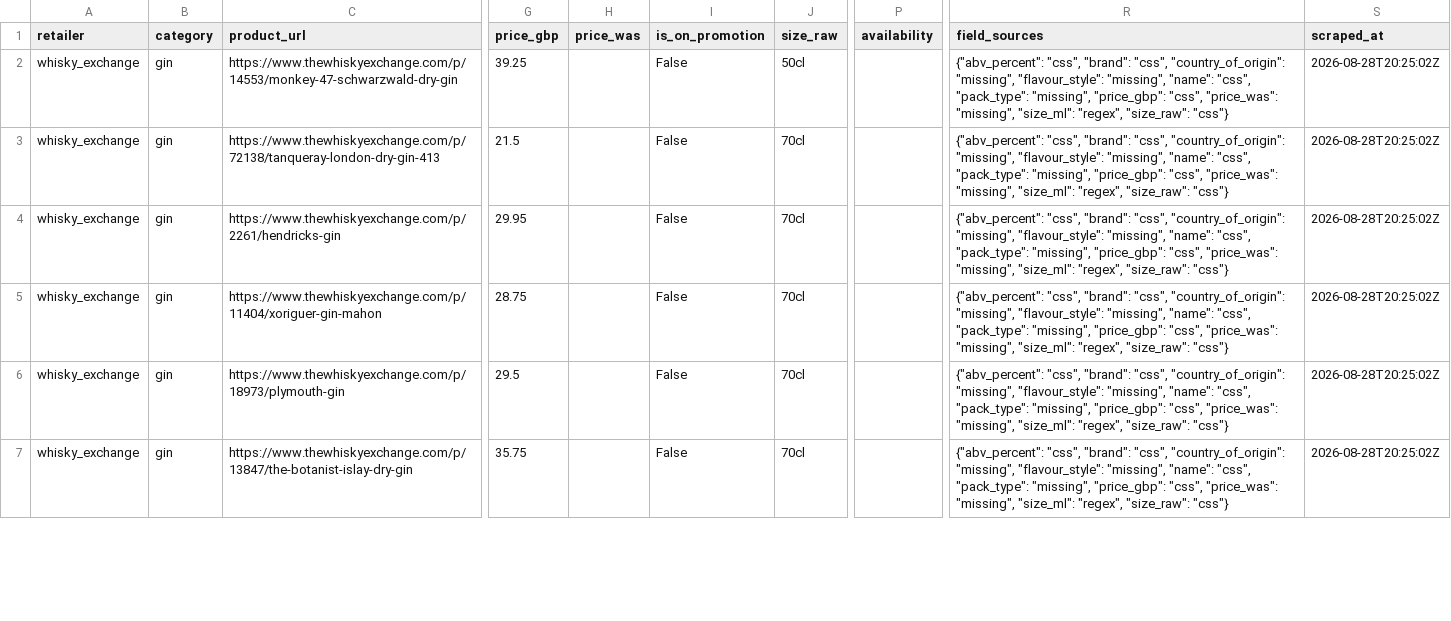
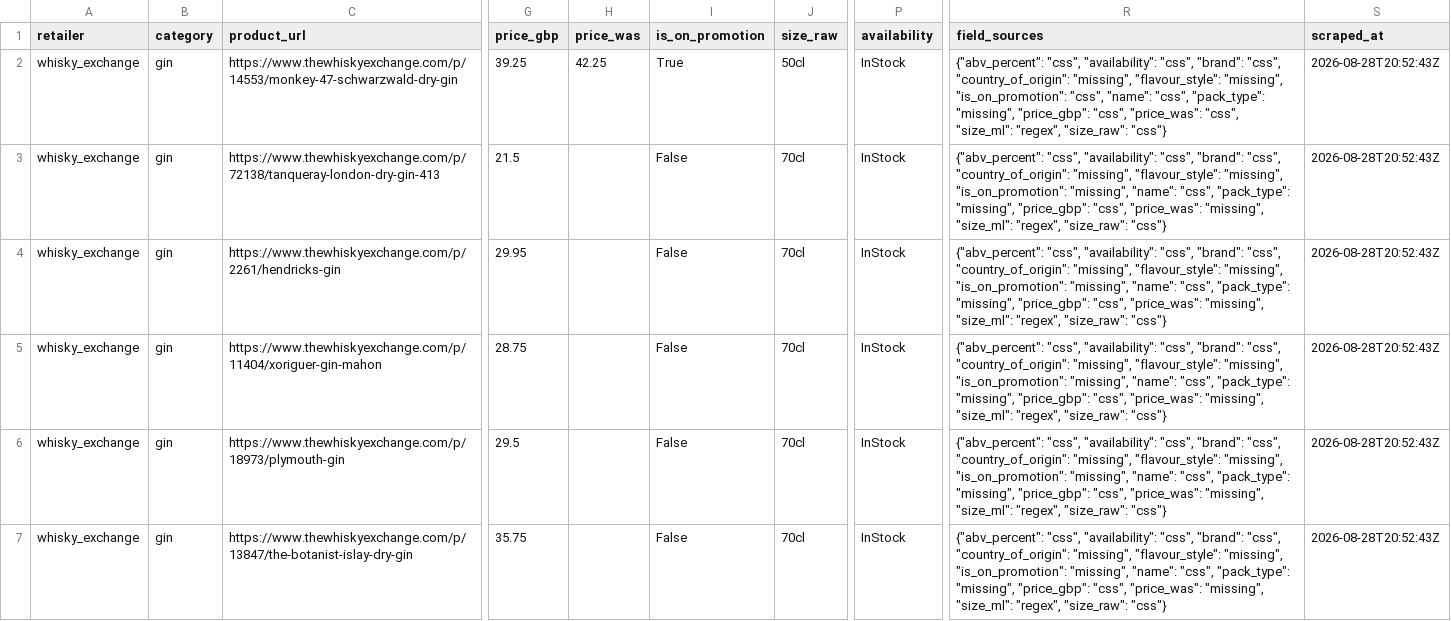
Before and after one commit to jadrianports/uk-retail-product-scraper, a CSV file: data/whisky_exchange/products.csv, drawn as a sheet; only a part is shown, gaps mark what is left out; the diff covers the shown part only; the diff names each change by its address in the sheet, - before the commit and + after, or states it on an @@ line.

Commit message:
data: refresh the Whisky Exchange dataset with promotions

```diff
--- a/data/whisky_exchange/products.csv
+++ b/data/whisky_exchange/products.csv
-H2 (price_was): (empty)
+H2 (price_was): 42.25
-I2 (is_on_promotion): False
+I2 (is_on_promotion): True
-P2:P7 (availability): (empty)
+P2:P7 (availability): InStock
-R2 (field_sources): {"abv_percent": "css", "brand": "css", "country_of_origin": "missing", "flavour_style": "missing", "name": "css", "pack_type": "missing", "price_gbp": "css", "price_was": "missing", "size_ml": "regex",…
+R2 (field_sources): {"abv_percent": "css", "availability": "css", "brand": "css", "country_of_origin": "missing", "flavour_style": "missing", "is_on_promotion": "css", "name": "css", "pack_type": "missing", "price_gbp": "css", "price_was": "css", "size_ml": "regex",…
-S2:S7 (scraped_at): 2026-08-28T20:25:02Z
+S2:S7 (scraped_at): 2026-08-28T20:52:43Z
-R3:R7 (field_sources): {"abv_percent": "css", "brand": "css", "country_of_origin": "missing", "flavour_style": "missing", "name":…
+R3:R7 (field_sources): {"abv_percent": "css", "availability": "css", "brand": "css", "country_of_origin": "missing", "flavour_style": "missing", "is_on_promotion": "missing", "name":…
```
Also changed, not shown: 58 edited cells elsewhere in this file, 1 other file.
